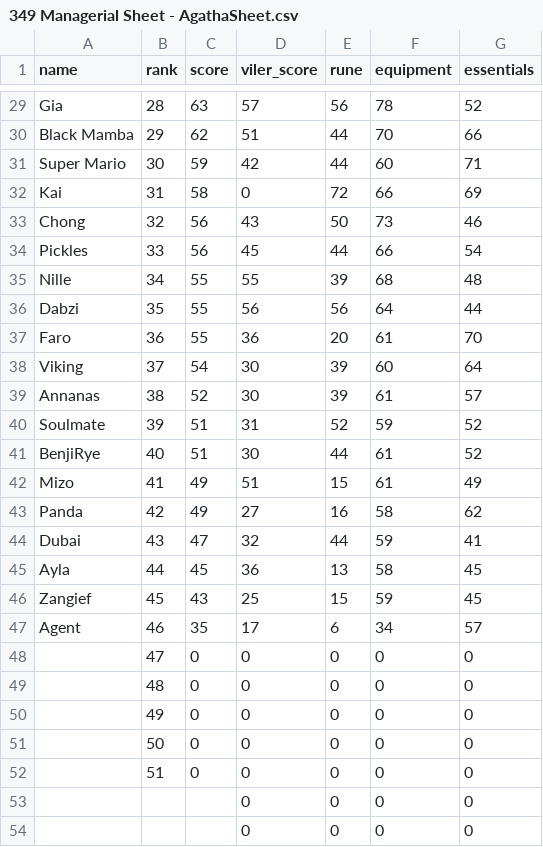
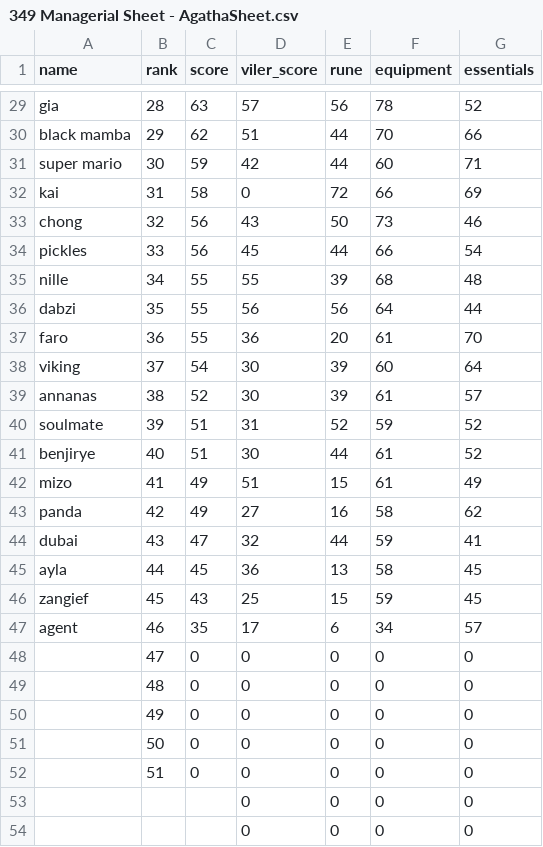
Before and after one commit to Rampage332/Agatha-event-bot, a CSV file: 349 Managerial Sheet - AgathaSheet.csv, drawn as a sheet; only a part is shown, gaps mark what is left out; the diff covers the shown part only; the diff names each change by its address in the sheet, - before the commit and + after, or states it on an @@ line.

```diff
--- a/349 Managerial Sheet - AgathaSheet.csv
+++ b/349 Managerial Sheet - AgathaSheet.csv
-A29 (name): Gia
+A29 (name): gia
-A30 (name): Black Mamba
+A30 (name): black mamba
-A31 (name): Super Mario
+A31 (name): super mario
-A32 (name): Kai
+A32 (name): kai
-A33 (name): Chong
+A33 (name): chong
-A34 (name): Pickles
+A34 (name): pickles
-A35 (name): Nille
+A35 (name): nille
-A36 (name): Dabzi
+A36 (name): dabzi
-A37 (name): Faro
+A37 (name): faro
-A38 (name): Viking
+A38 (name): viking
-A39 (name): Annanas
+A39 (name): annanas
-A40 (name): Soulmate
+A40 (name): soulmate
-A41 (name): BenjiRye
+A41 (name): benjirye
-A42 (name): Mizo
+A42 (name): mizo
-A43 (name): Panda
+A43 (name): panda
-A44 (name): Dubai
+A44 (name): dubai
-A45 (name): Ayla
+A45 (name): ayla
-A46 (name): Zangief
+A46 (name): zangief
-A47 (name): Agent
+A47 (name): agent
```
Also changed, not shown: 29 edited cells elsewhere in this file.
